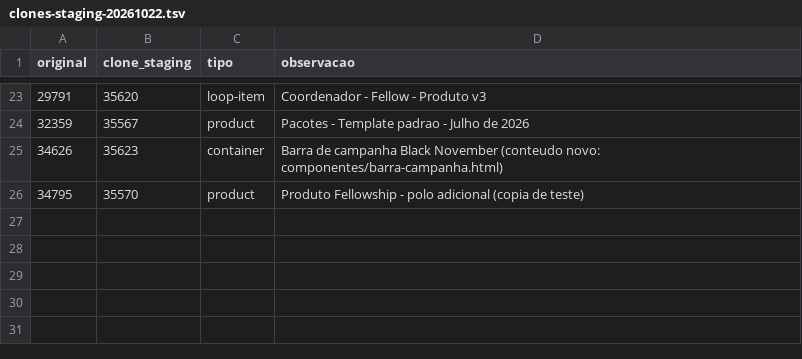
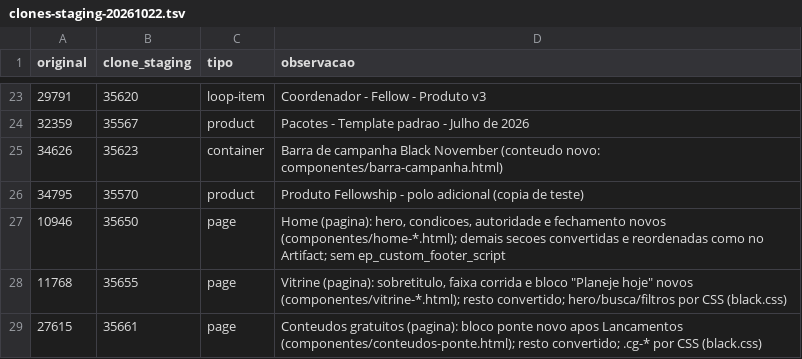
Before and after one commit to sergiopatrick/cetrus-wordpress, a TSV file: black-november-2026/staging/clones-staging-20261022.tsv, drawn as a sheet; only a part is shown, gaps mark what is left out.

```diff
--- a/black-november-2026/staging/clones-staging-20261022.tsv
+++ b/black-november-2026/staging/clones-staging-20261022.tsv
@@ -26 +26,4 @@ original	clone_staging	tipo	observacao
 34795	35570	product	Produto Fellowship - polo adicional (copia de teste)
+10946	35650	page	Home (pagina): hero, condicoes, autoridade e fechamento novos (componentes/home-*.html); demais secoes convertidas e reordenadas como no Artifact; sem ep_custom_footer_script
+11768	35655	page	Vitrine (pagina): sobretitulo, faixa corrida e bloco "Planeje hoje" novos (componentes/vitrine-*.html); resto convertido; hero/busca/filtros por CSS (black.css)
+27615	35661	page	Conteudos gratuitos (pagina): bloco ponte novo apos Lancamentos (componentes/conteudos-ponte.html); resto convertido; .cg-* por CSS (black.css)
```
Also changed, not shown: 11 other files.
